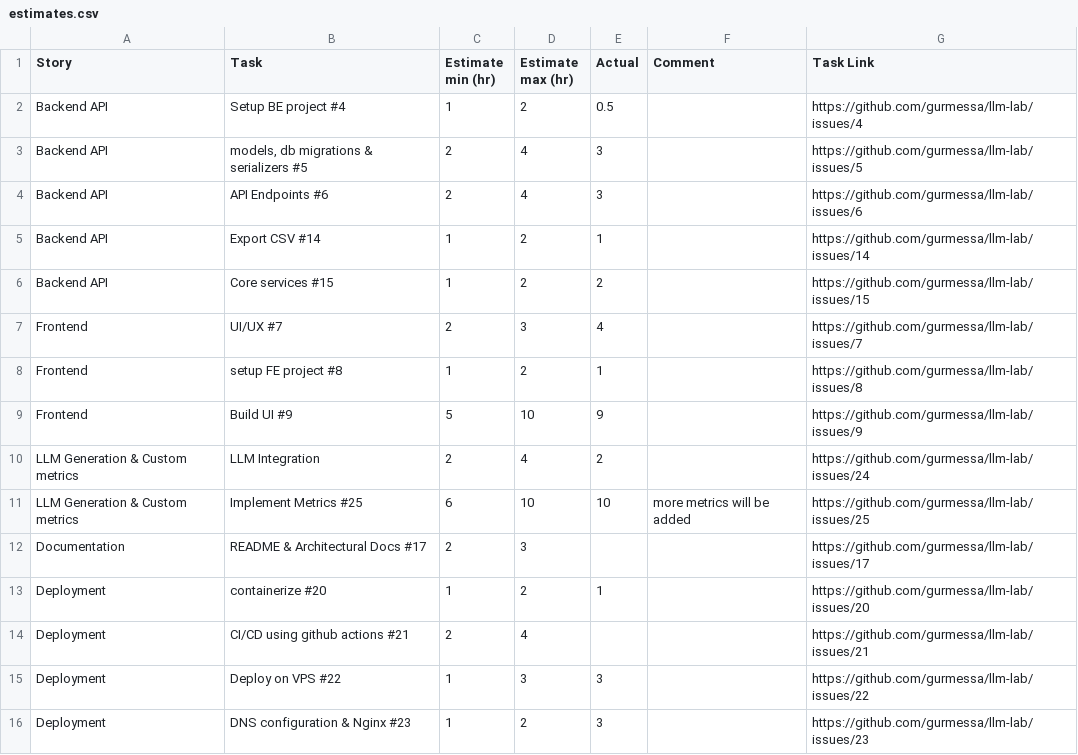
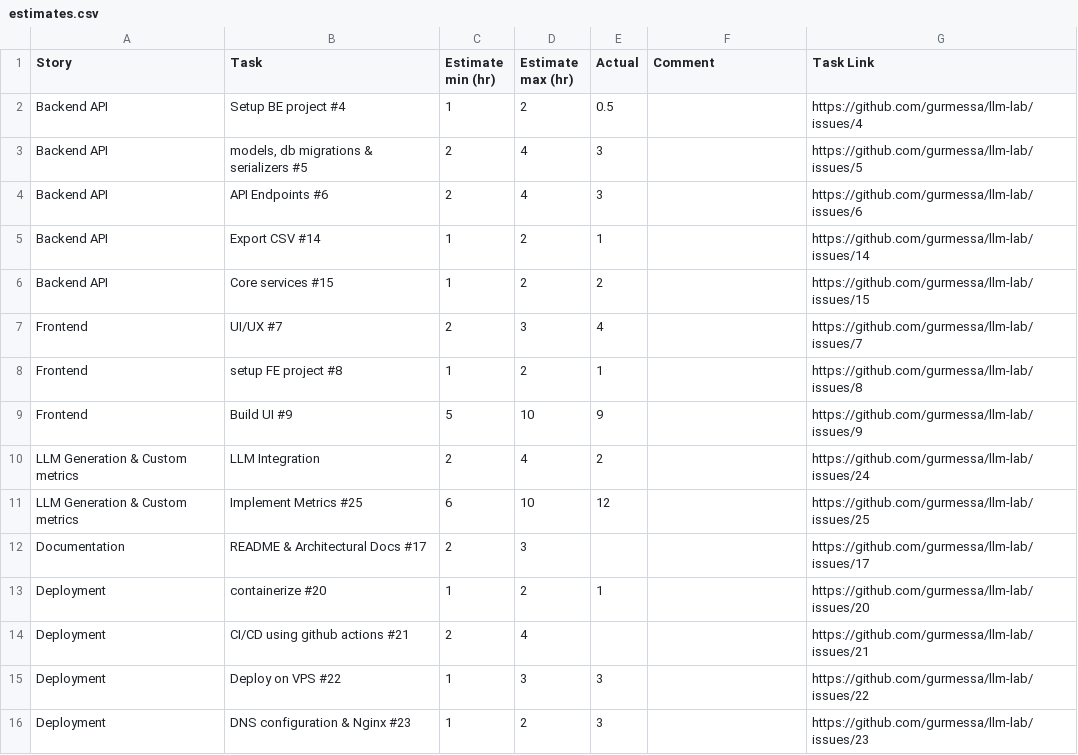
Before and after one commit to gurmessa/llm-lab, a CSV file: estimates.csv, drawn as a sheet.

```diff
--- a/estimates.csv
+++ b/estimates.csv
@@ -10,3 +10,3 @@ Frontend,Build UI #9,5,10,9,,https://github.com/gurmessa/llm-lab/issues/9
 LLM Generation & Custom metrics,"LLM Integration ",2,4,2,,https://github.com/gurmessa/llm-lab/issues/24
-LLM Generation & Custom metrics,Implement Metrics #25,6,10,10,more metrics will be added,https://github.com/gurmessa/llm-lab/issues/25
+LLM Generation & Custom metrics,Implement Metrics #25,6,10,12,,https://github.com/gurmessa/llm-lab/issues/25
 Documentation,README & Architectural Docs #17,2,3,,,https://github.com/gurmessa/llm-lab/issues/17
```
Also changed, not shown: 4 other files.
